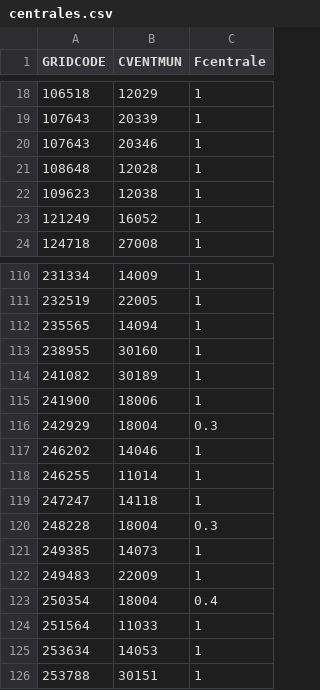
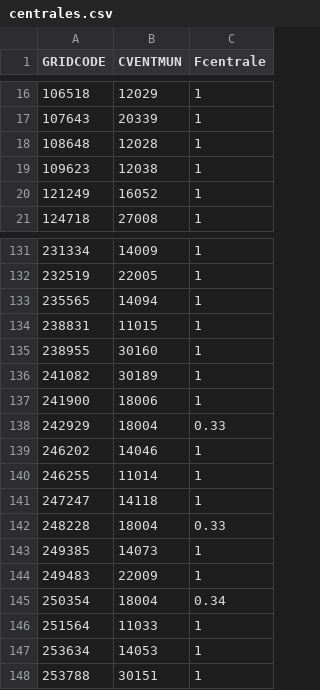
Before and after one commit to CCA-UNAM/emis_2018, a CSV file: 01_datos/centro/centrales.csv, drawn as a sheet; only a part is shown, gaps mark what is left out; the diff covers the shown part only.

```diff
--- a/01_datos/centro/centrales.csv
+++ b/01_datos/centro/centrales.csv
@@ -19,3 +17,2 @@ GRIDCODE,CVENTMUN,Fcentrale
 107643,20339,1
-107643,20346,1
 108648,12028,1
@@ -112,2 +133,3 @@ GRIDCODE,CVENTMUN,Fcentrale
 235565,14094,1
+238831,11015,1
 238955,30160,1
@@ -115,3 +137,3 @@ GRIDCODE,CVENTMUN,Fcentrale
 241900,18006,1
-242929,18004,0.3
+242929,18004,0.33
 246202,14046,1
@@ -119,6 +141,6 @@ GRIDCODE,CVENTMUN,Fcentrale
 247247,14118,1
-248228,18004,0.3
+248228,18004,0.33
 249385,14073,1
 249483,22009,1
-250354,18004,0.4
+250354,18004,0.34
 251564,11033,1
```
Also changed, not shown: 26 added rows and 2 removed rows elsewhere in this file, 01_datos/centro/aeropuerto.csv, 01_datos/centro/ffcc.csv, 23 other files.
